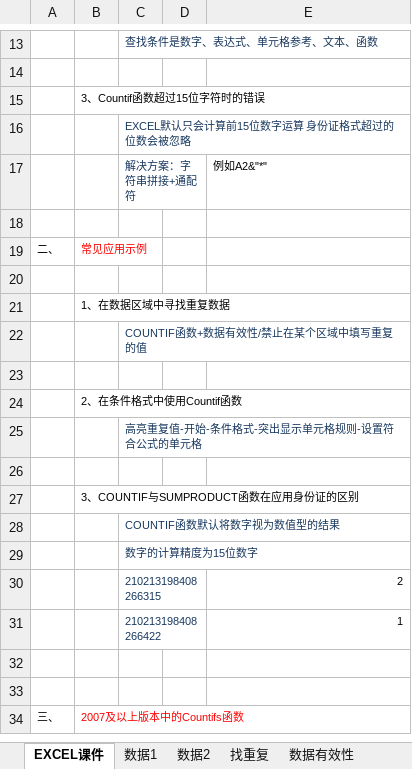
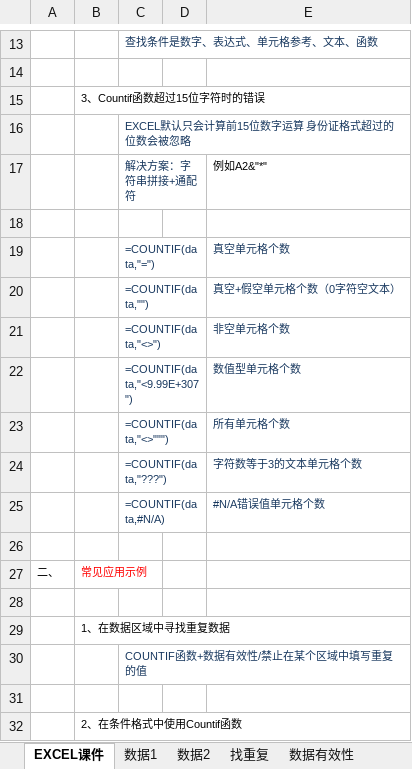
Before and after one commit to zimuyue/data-analytics, an Excel workbook: excel/09Countif函数.xlsx, sheet EXCEL课件, drawn as a sheet; only a part is shown, gaps mark what is left out; the shorter side is filled out with more unchanged rows; values as stored, in another font and other column widths than the file's, no borders; the diff names each change by its address in the sheet, - before the commit and + after, or states it on an @@ line.

```diff
--- a/excel/09Countif函数.xlsx (sheet EXCEL课件)
+++ b/excel/09Countif函数.xlsx (sheet EXCEL课件)
+row 19:  |  | =COUNTIF(data,"=") |  | 真空单元格个数
+row 20:  |  | =COUNTIF(data,"") |  | 真空+假空单元格个数（0字符空文本）
+row 21:  |  | =COUNTIF(data,"<>") |  | 非空单元格个数
+row 22:  |  | =COUNTIF(data,"<9.99E+307") |  | 数值型单元格个数
+row 23:  |  | =COUNTIF(data,"<>""") |  | 所有单元格个数
+row 24:  |  | =COUNTIF(data,"???") |  | 字符数等于3的文本单元格个数
+row 25:  |  | =COUNTIF(data,#N/A) |  | #N/A错误值单元格个数
+row 26: (empty)
```
Also changed, not shown: sheet 找重复, excel/07简单函数与公式.xlsx, excel/10Sumif函数.xlsx, 1 other file.
